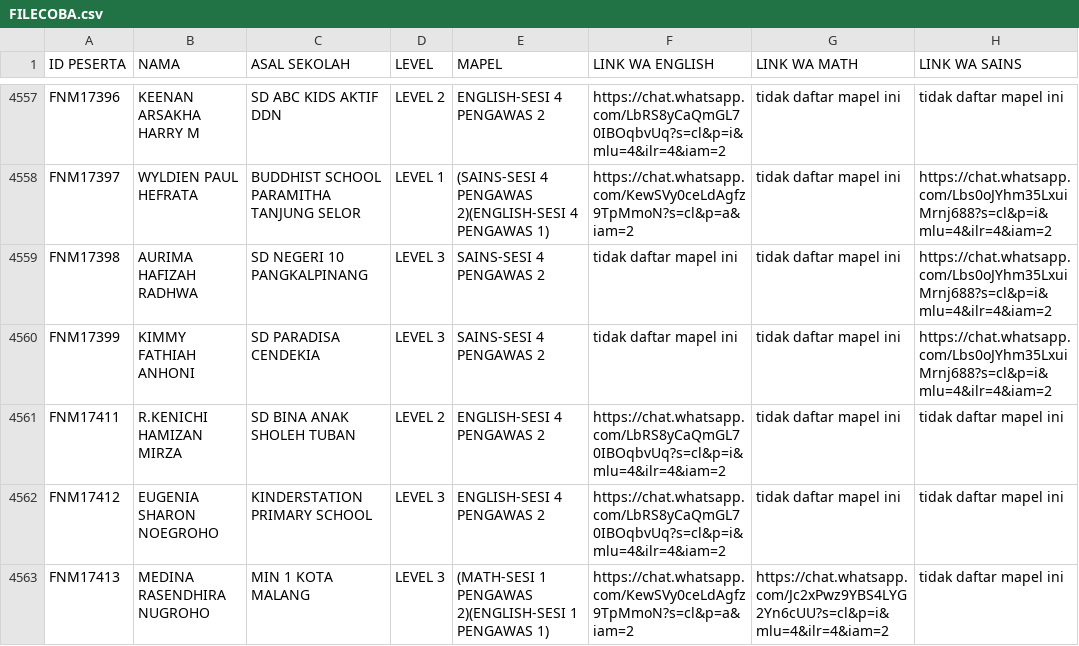
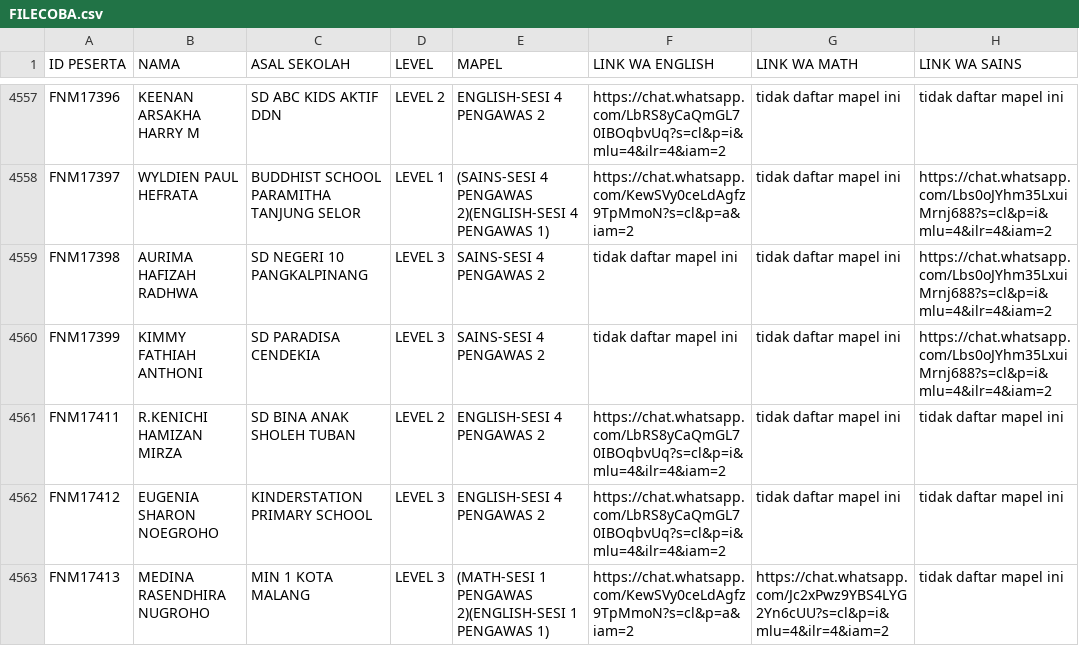
Before and after one commit to ais-institute/final-esmo4, a CSV file: FILECOBA.csv, drawn as a sheet; only a part is shown, gaps mark what is left out.

```diff
--- a/FILECOBA.csv
+++ b/FILECOBA.csv
@@ -4559,3 +4559,3 @@ FNM17397;WYLDIEN PAUL HEFRATA;BUDDHIST SCHOOL PARAMITHA TANJUNG SELOR;LEVEL 1;(S
 FNM17398;AURIMA HAFIZAH RADHWA;SD NEGERI 10 PANGKALPINANG;LEVEL 3;SAINS-SESI 4 PENGAWAS 2;tidak daftar mapel ini;tidak daftar mapel ini;https://chat.whatsapp.com/Lbs0oJYhm35LxuiMrnj688?s=cl&p=i&mlu=4&ilr=4&iam=2
-FNM17399;KIMMY FATHIAH ANHONI;SD PARADISA CENDEKIA;LEVEL 3;SAINS-SESI 4 PENGAWAS 2;tidak daftar mapel ini;tidak daftar mapel ini;https://chat.whatsapp.com/Lbs0oJYhm35LxuiMrnj688?s=cl&p=i&mlu=4&ilr=4&iam=2
+FNM17399;KIMMY FATHIAH ANTHONI;SD PARADISA CENDEKIA;LEVEL 3;SAINS-SESI 4 PENGAWAS 2;tidak daftar mapel ini;tidak daftar mapel ini;https://chat.whatsapp.com/Lbs0oJYhm35LxuiMrnj688?s=cl&p=i&mlu=4&ilr=4&iam=2
 FNM17411;R.KENICHI HAMIZAN MIRZA;SD BINA ANAK SHOLEH TUBAN;LEVEL 2;ENGLISH-SESI 4 PENGAWAS 2;https://chat.whatsapp.com/LbRS8yCaQmGL70IBOqbvUq?s=cl&p=i&mlu=4&ilr=4&iam=2;tidak daftar mapel ini;tidak daftar mapel ini
```
